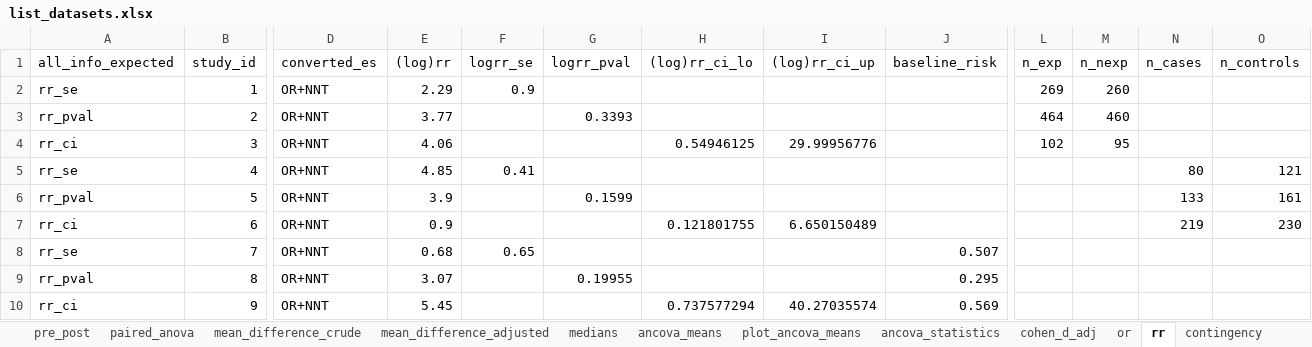
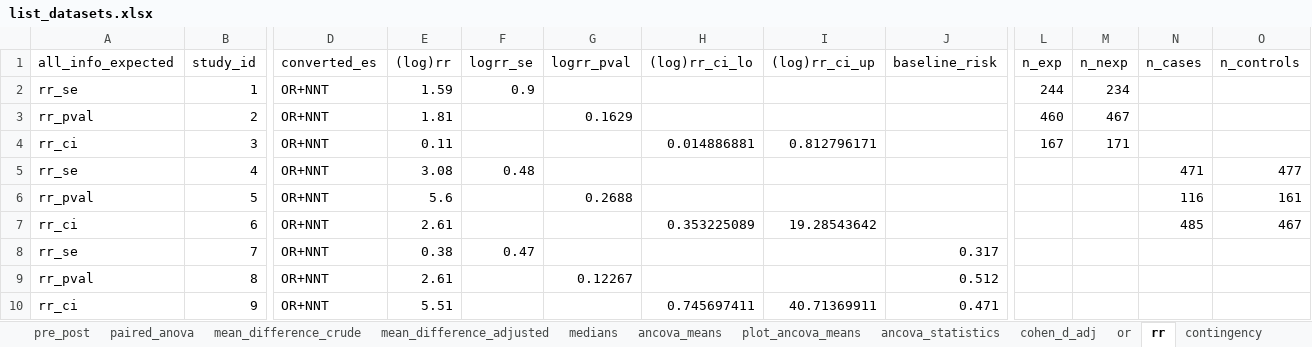
Before and after one commit to CorentinJGosling/metaconvert, an Excel workbook: tables/list_datasets.xlsx, sheet rr, drawn as a sheet; only a part is shown, gaps mark what is left out; values as stored, in another font and other column widths than the file's, no borders; the diff names each change by its address in the sheet, - before the commit and + after, or states it on an @@ line.

```diff
--- a/tables/list_datasets.xlsx (sheet rr)
+++ b/tables/list_datasets.xlsx (sheet rr)
-E2 ((log)rr): 2.29
+E2 ((log)rr): 1.59
-L2 (n_exp): 269
+L2 (n_exp): 244
-M2 (n_nexp): 260
+M2 (n_nexp): 234
-E3 ((log)rr): 3.77
+E3 ((log)rr): 1.81
-G3 (logrr_pval): 0.3393
+G3 (logrr_pval): 0.1629
-L3 (n_exp): 464
+L3 (n_exp): 460
-M3 (n_nexp): 460
+M3 (n_nexp): 467
-E4 ((log)rr): 4.06
+E4 ((log)rr): 0.11
-H4 ((log)rr_ci_lo): 0.54946125
+H4 ((log)rr_ci_lo): 0.014886881
-I4 ((log)rr_ci_up): 29.99956776
+I4 ((log)rr_ci_up): 0.812796171
-L4 (n_exp): 102
+L4 (n_exp): 167
-M4 (n_nexp): 95
+M4 (n_nexp): 171
-E5 ((log)rr): 4.85
+E5 ((log)rr): 3.08
-F5 (logrr_se): 0.41
+F5 (logrr_se): 0.48
-N5 (n_cases): 80
+N5 (n_cases): 471
-O5 (n_controls): 121
+O5 (n_controls): 477
-E6 ((log)rr): 3.9
+E6 ((log)rr): 5.6
-G6 (logrr_pval): 0.1599
+G6 (logrr_pval): 0.2688
-N6 (n_cases): 133
+N6 (n_cases): 116
-E7 ((log)rr): 0.9
+E7 ((log)rr): 2.61
-H7 ((log)rr_ci_lo): 0.121801755
+H7 ((log)rr_ci_lo): 0.353225089
-I7 ((log)rr_ci_up): 6.650150489
+I7 ((log)rr_ci_up): 19.28543642
-N7 (n_cases): 219
+N7 (n_cases): 485
-O7 (n_controls): 230
+O7 (n_controls): 467
-E8 ((log)rr): 0.68
+E8 ((log)rr): 0.38
-F8 (logrr_se): 0.65
+F8 (logrr_se): 0.47
-J8 (baseline_risk): 0.507
+J8 (baseline_risk): 0.317
-E9 ((log)rr): 3.07
+E9 ((log)rr): 2.61
-G9 (logrr_pval): 0.19955
+G9 (logrr_pval): 0.12267
-J9 (baseline_risk): 0.295
+J9 (baseline_risk): 0.512
-E10 ((log)rr): 5.45
+E10 ((log)rr): 5.51
-H10 ((log)rr_ci_lo): 0.737577294
+H10 ((log)rr_ci_lo): 0.745697411
-I10 ((log)rr_ci_up): 40.27035574
+I10 ((log)rr_ci_up): 40.71369911
-J10 (baseline_risk): 0.569
+J10 (baseline_risk): 0.471
```
Also changed, not shown: sheet plot_ancova_means, sheet or, sheet plot_means, sheet ancova_means, sheet change_scores, sheet medians, 13 more sheets, tables/cor.xlsx, tables/or.xlsx, 46 other files.
